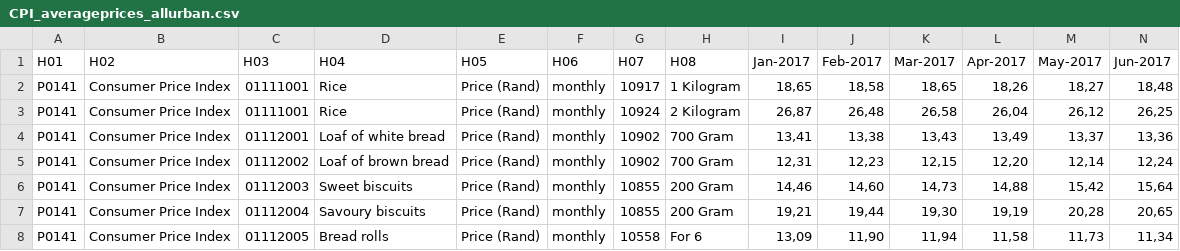
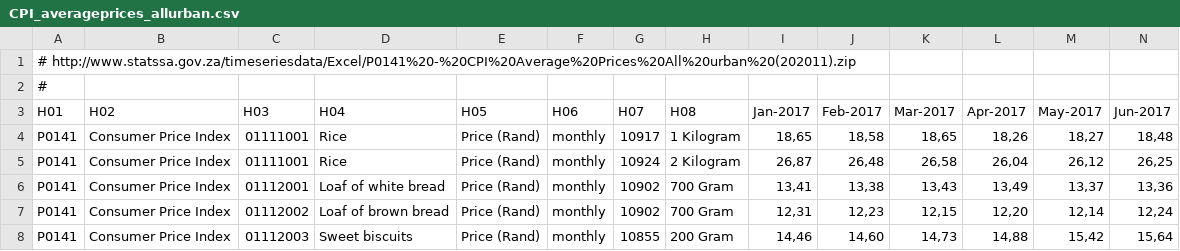
Before and after one commit to Vusani3/saffer, a CSV file: data-raw/CPI_averageprices_allurban.csv, drawn as a sheet; only a part is shown; the shorter side is filled out with more unchanged rows; rows hold the shown columns only; the diff names each change by its address in the sheet, - before the commit and + after, or states it on an @@ line.

```diff
--- a/data-raw/CPI_averageprices_allurban.csv
+++ b/data-raw/CPI_averageprices_allurban.csv
+row 1: # http://www.statssa.gov.za/timeseriesdata/Excel/P0141%20-%20CPI%20Average%20Prices%20All%20urban%20(202011).zip
+row 2: #
```
Also changed, not shown: data-raw/unemployment-education.csv, data-raw/unemployment-gender.csv, 13 other files.
